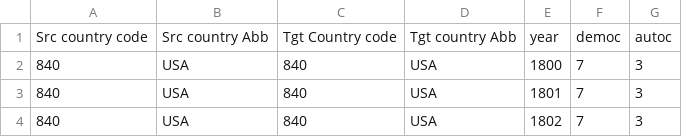
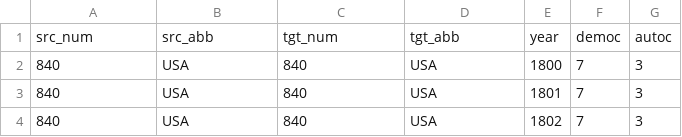
Before and after one commit to chitwankaudan/6242Project, a CSV file: Data/CleanData/Democracy-Autocracy-score-csv.csv, drawn as a sheet; only a part is shown; removed rows and columns are numbered as before the commit, all else as after; the diff names each change by its address in the sheet, - before the commit and + after, or states it on an @@ line.

Commit message:
Col Name Cleaning

```diff
--- a/Data/CleanData/Democracy-Autocracy-score-csv.csv
+++ b/Data/CleanData/Democracy-Autocracy-score-csv.csv
-row 1: Src country code | Src country Abb | Tgt Country code | Tgt country Abb | year | democ | autoc
+row 1: src_num | src_abb | tgt_num | tgt_abb | year | democ | autoc
```
Also changed, not shown: Data/CleanData/GDP_per_cap_clean.csv, Data/CleanData/country_land_locked_clean.csv, 4 other files.
